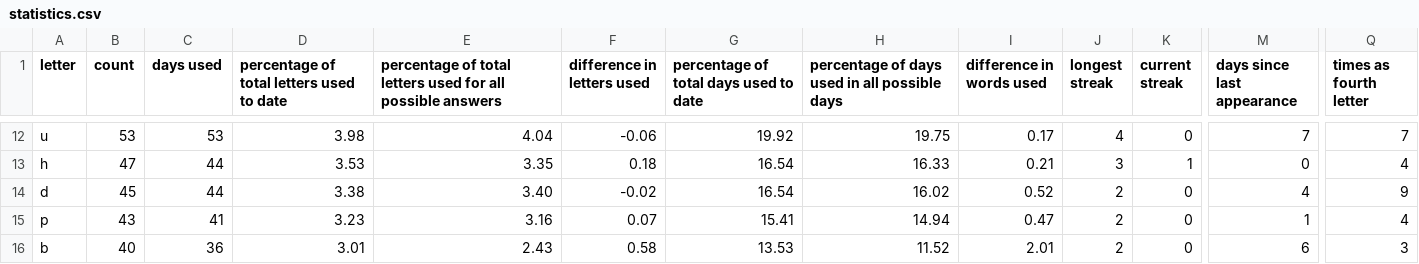
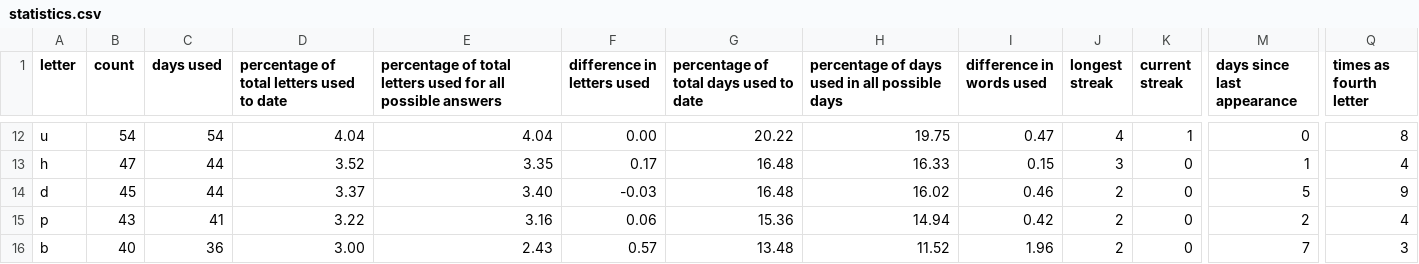
Before and after one commit to eagerterrier/previous-wordle-words, a CSV file: statistics.csv, drawn as a sheet; only a part is shown, gaps mark what is left out; the diff covers the shown part only; the diff names each change by its address in the sheet, - before the commit and + after, or states it on an @@ line.

```diff
--- a/statistics.csv
+++ b/statistics.csv
-B12 (count): 53
+B12 (count): 54
-C12 (days used): 53
+C12 (days used): 54
-D12: 3.98
+D12: 4.04
-F12 (difference in letters used): -0.06
+F12 (difference in letters used): 0.00
-G12: 19.92
+G12: 20.22
-I12 (difference in words used): 0.17
+I12 (difference in words used): 0.47
-K12 (current streak): 0
+K12 (current streak): 1
-M12 (days since last appearance): 7
+M12 (days since last appearance): 0
-Q12 (times as fourth letter): 7
+Q12 (times as fourth letter): 8
-D13: 3.53
+D13: 3.52
-F13 (difference in letters used): 0.18
+F13 (difference in letters used): 0.17
-G13:G14: 16.54
+G13:G14: 16.48
-I13 (difference in words used): 0.21
+I13 (difference in words used): 0.15
-K13 (current streak): 1
+K13 (current streak): 0
-M13 (days since last appearance): 0
+M13 (days since last appearance): 1
-D14: 3.38
+D14: 3.37
-F14 (difference in letters used): -0.02
+F14 (difference in letters used): -0.03
-I14 (difference in words used): 0.52
+I14 (difference in words used): 0.46
-M14 (days since last appearance): 4
+M14 (days since last appearance): 5
-D15: 3.23
+D15: 3.22
-F15 (difference in letters used): 0.07
+F15 (difference in letters used): 0.06
-G15: 15.41
+G15: 15.36
-I15 (difference in words used): 0.47
+I15 (difference in words used): 0.42
-M15 (days since last appearance): 1
+M15 (days since last appearance): 2
-D16: 3.01
+D16: 3.00
-F16 (difference in letters used): 0.58
+F16 (difference in letters used): 0.57
-G16: 13.53
+G16: 13.48
-I16 (difference in words used): 2.01
+I16 (difference in words used): 1.96
-M16 (days since last appearance): 6
+M16 (days since last appearance): 7
```
Also changed, not shown: 1 added row, 1 removed row and 104 edited cells elsewhere in this file, racingchart.csv, 2 other files.
